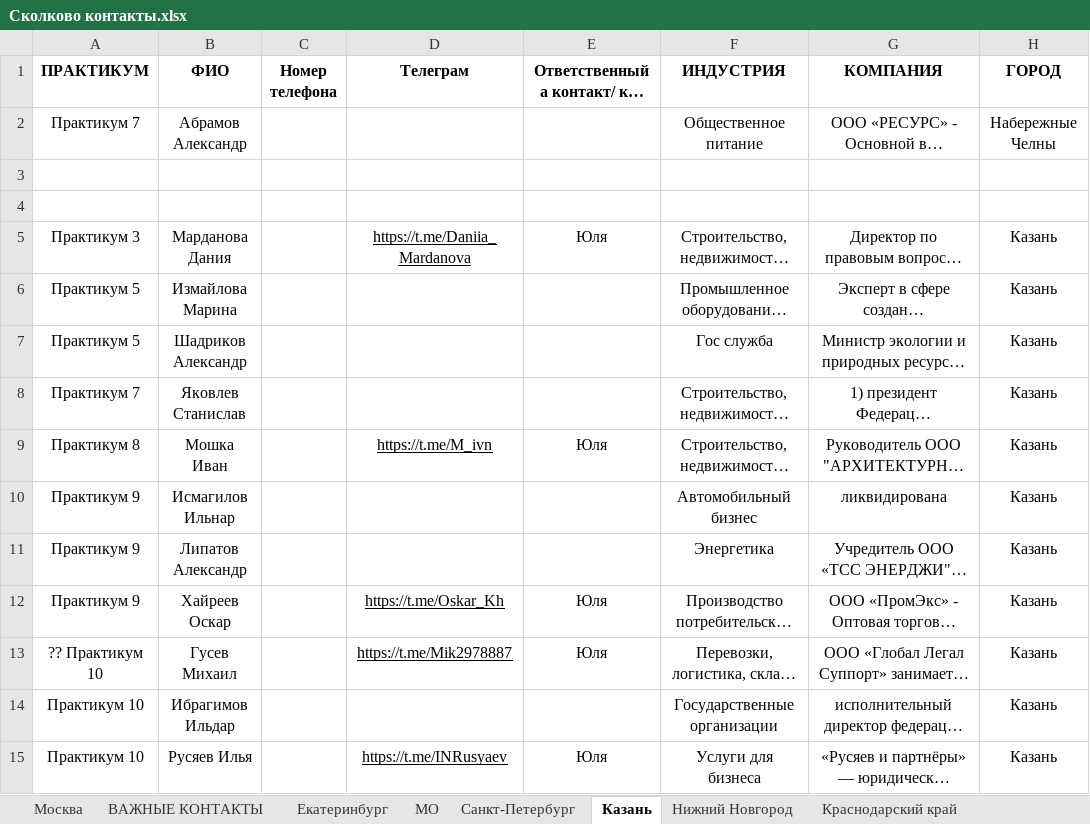
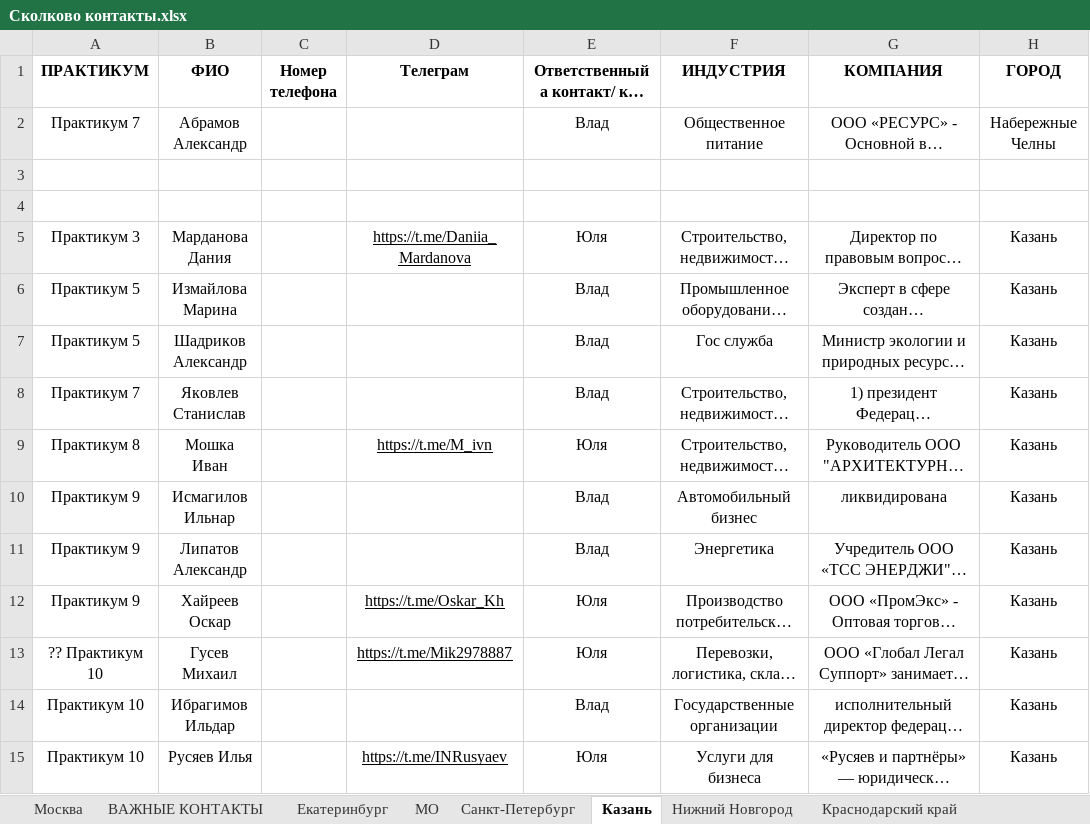
Before and after one commit to Vlad11ataka337/test, an Excel workbook: Сколково контакты.xlsx, sheet Казань, drawn as a sheet; only a part is shown; long unchanged cells end in …; values as stored, in another font and other column widths than the file's, no borders; charts and pictures not drawn; the diff covers the shown part only; the diff names each change by its address in the sheet, - before the commit and + after, or states it on an @@ line.

```diff
--- a/Сколково контакты.xlsx (sheet Казань)
+++ b/Сколково контакты.xlsx (sheet Казань)
-E2: (empty)
+E2: Влад
-E6:E8: (empty)
+E6:E8: Влад
-E10:E11: (empty)
+E10:E11: Влад
-E14: (empty)
+E14: Влад
```
Also changed, not shown: 12 edited cells elsewhere in this sheet, sheet Екатеринбург, sheet Краснодарский край, sheet Москва, other sheet tabs, hidden cells, charts or pictures, 2 other files.
